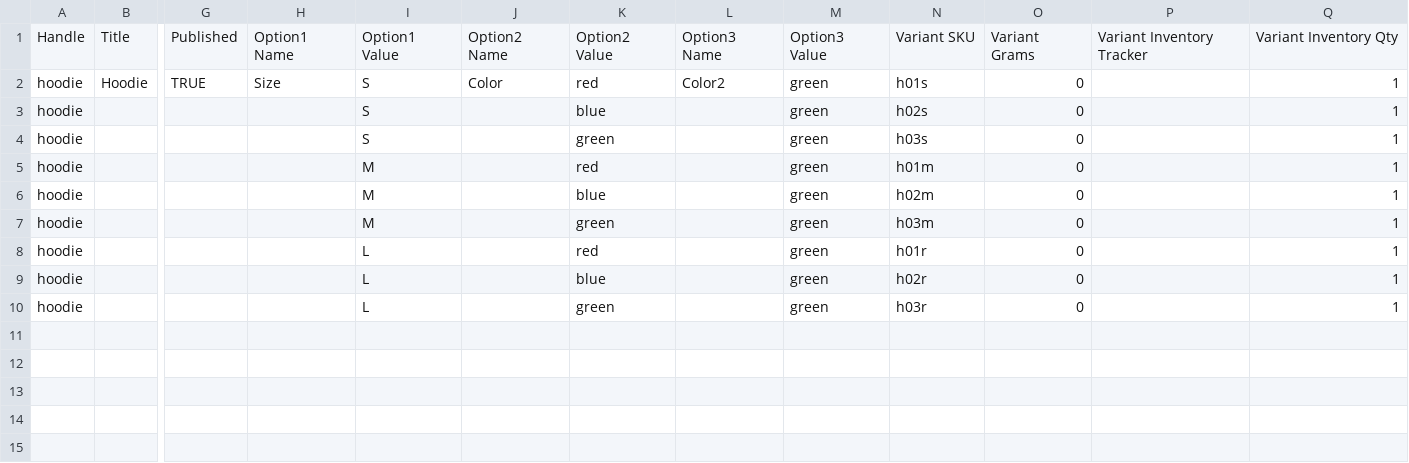
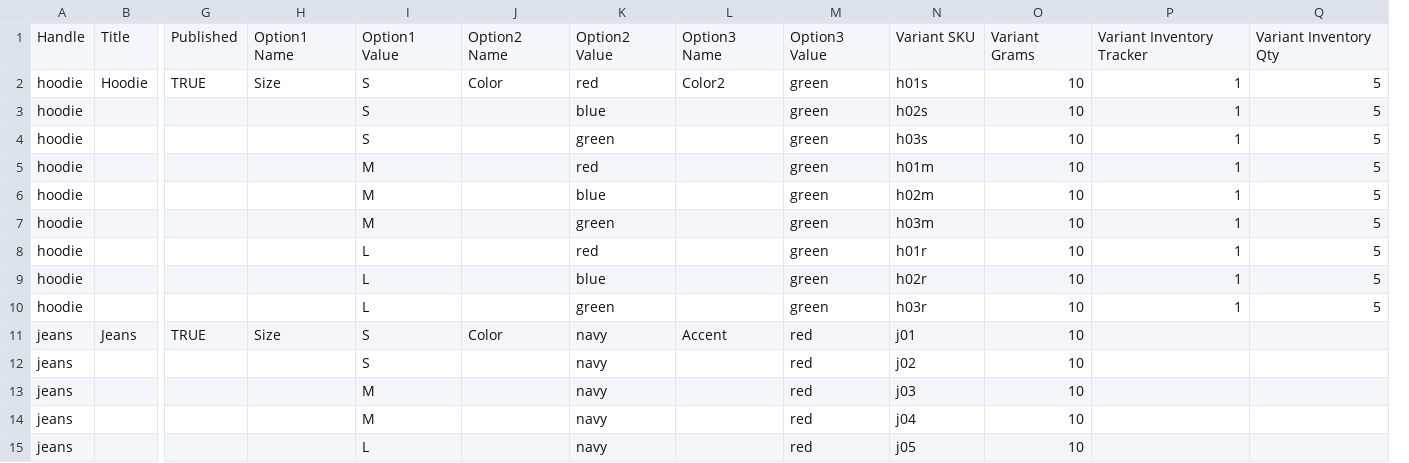
Before and after one commit to heddn/Drupal-Commerce, a CSV file: shopify_products/data/products_export.csv, drawn as a sheet; only a part is shown, gaps mark what is left out; removed rows and columns are numbered as before the commit, all else as after; rows hold the shown columns only; the diff names each change by its address in the sheet, - before the commit and + after, or states it on an @@ line.

```diff
--- a/shopify_products/data/products_export.csv
+++ b/shopify_products/data/products_export.csv
-column P, row 1: Variant Inventory Tracker
+column Q, rows 1-10: Variant Inventory Qty | 5 | 5 | 5 | 5 | 5 | 5 | 5 | 5 | 5
-P1: Variant Inventory Qty
+P1: Variant Inventory Tracker
-O2:O10: 0
+O2:O10: 10
+row 11: jeans | Jeans | TRUE | Size | S | Color | navy | Accent | red | j01 | 10
+row 12: jeans |  |  |  | S |  | navy |  | red | j02 | 10
+row 13: jeans |  |  |  | M |  | navy |  | red | j03 | 10
+row 14: jeans |  |  |  | M |  | navy |  | red | j04 | 10
+row 15: jeans |  |  |  | L |  | navy |  | red | j05 | 10
```
Also changed, not shown: 21 other files.
